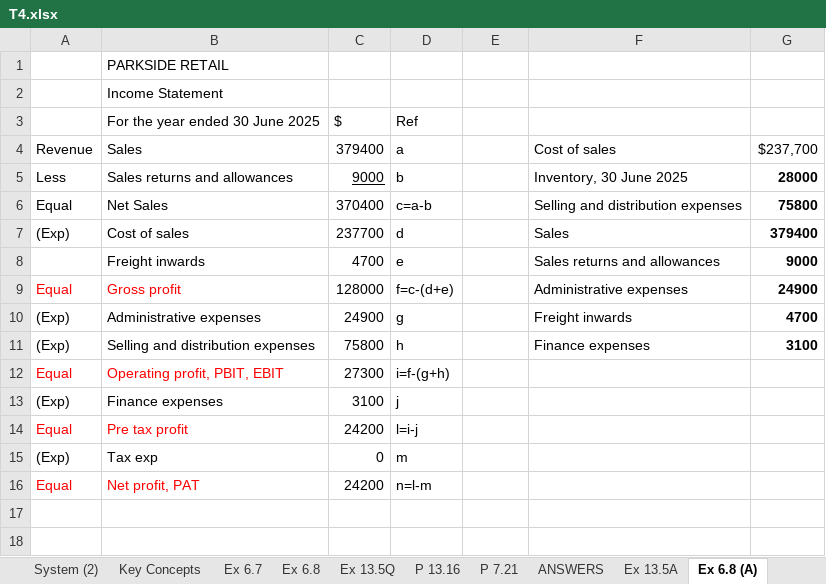
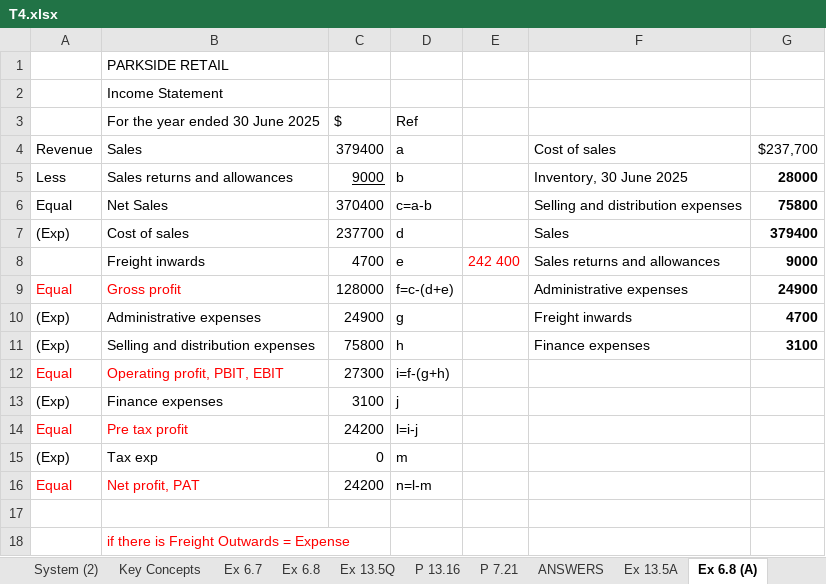
Before and after one commit to josephkohhh/SIM-UOW-Mods, an Excel workbook: ACCY122/Tutorial/T04/T4.xlsx, sheet Ex 6.8 (A), drawn as a sheet; values as stored, in another font and other column widths than the file's, no borders; the diff names each change by its address in the sheet, - before the commit and + after, or states it on an @@ line.

```diff
--- a/ACCY122/Tutorial/T04/T4.xlsx (sheet Ex 6.8 (A))
+++ b/ACCY122/Tutorial/T04/T4.xlsx (sheet Ex 6.8 (A))
-E8: (empty)
+E8: 242 400
+row 17: (empty)
+row 18:  | if there is Freight Outwards = Expense
```
Also changed, not shown: other sheet tabs, charts or pictures, 9 other files.
